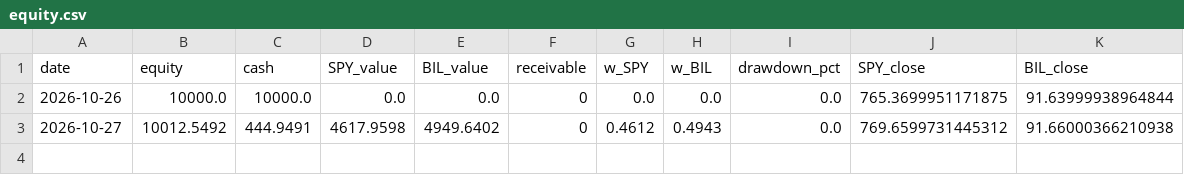
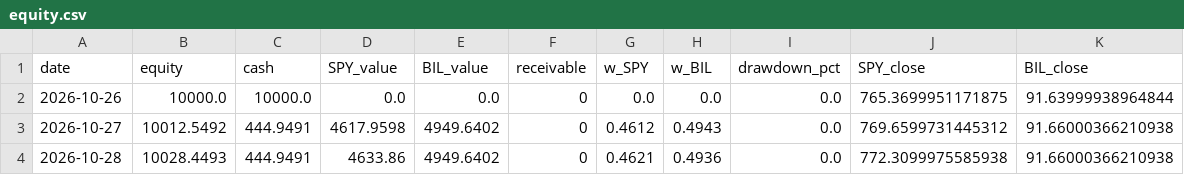
Before and after one commit to 360profcorp/stock-screener, a CSV file: paper/etf5050/equity.csv, drawn as a sheet.

Commit message:
Paper 50/50 SPY/BIL 2026-10-28_2251

```diff
--- a/paper/etf5050/equity.csv
+++ b/paper/etf5050/equity.csv
@@ -3 +3,2 @@ date,equity,cash,SPY_value,BIL_value,receivable,w_SPY,w_BIL,drawdown_pct,SPY_clo
 2026-10-27,10012.5492,444.9491,4617.9598,4949.6402,0,0.4612,0.4943,0.0,769.6599731445312,91.66000366210938
+2026-10-28,10028.4493,444.9491,4633.86,4949.6402,0,0.4621,0.4936,0.0,772.3099975585938,91.66000366210938
```
Also changed, not shown: 2 other files.
